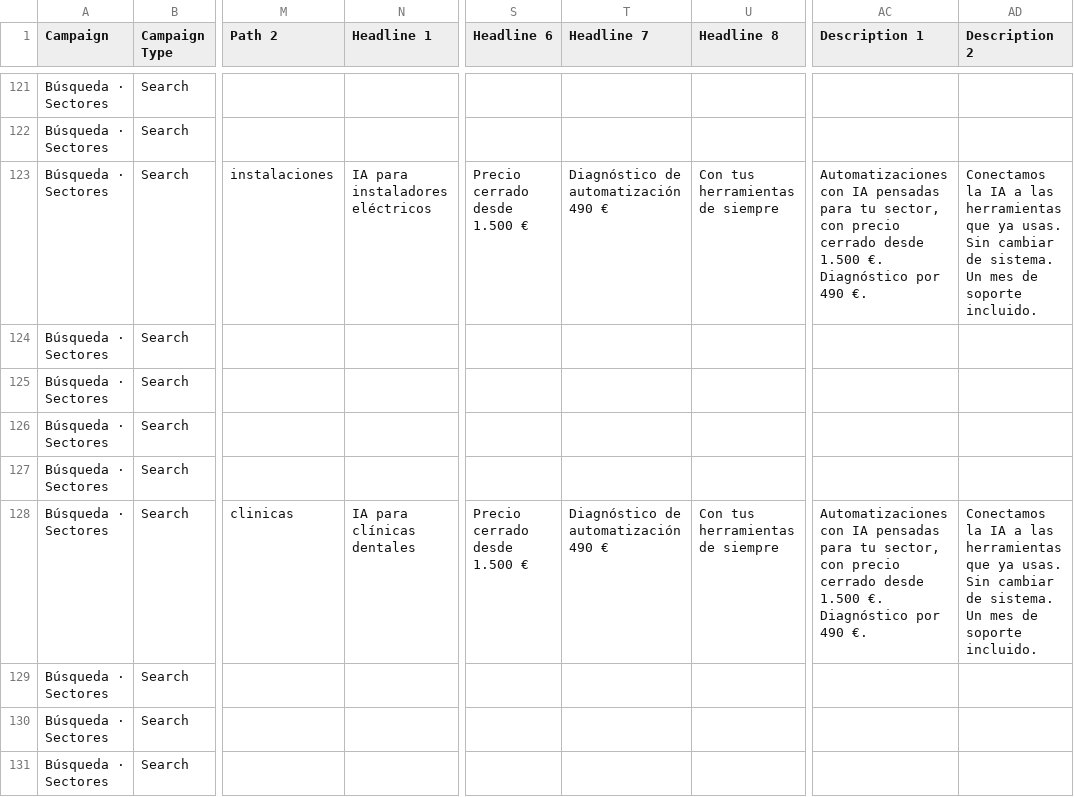
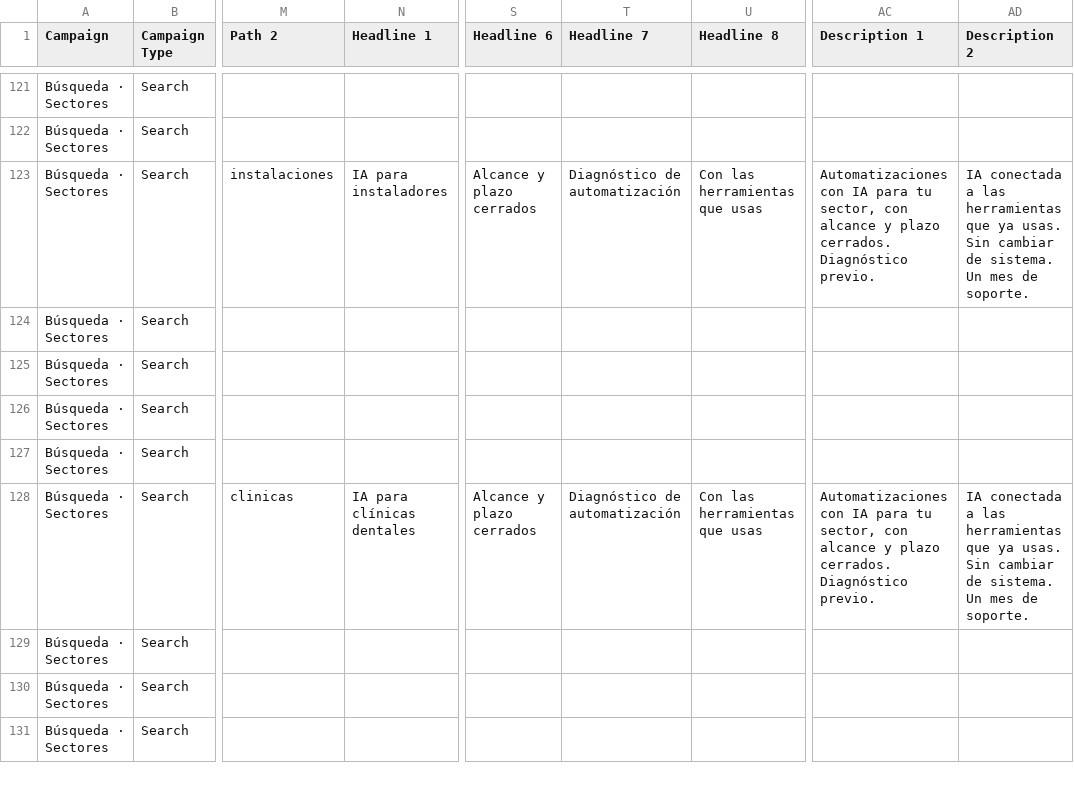
Before and after one commit to alpa-digital/alpa-digital, a CSV file: docs/google-ads/campanas.csv, drawn as a sheet; only a part is shown, gaps mark what is left out; the diff covers the shown part only; the diff names each change by its address in the sheet, - before the commit and + after, or states it on an @@ line.

```diff
--- a/docs/google-ads/campanas.csv
+++ b/docs/google-ads/campanas.csv
-N123 (Headline 1): IA para instaladores eléctricos
+N123 (Headline 1): IA para instaladores
-S123 (Headline 6): Precio cerrado desde 1.500 €
+S123 (Headline 6): Alcance y plazo cerrados
-T123 (Headline 7): Diagnóstico de automatización 490 €
+T123 (Headline 7): Diagnóstico de automatización
-U123 (Headline 8): Con tus herramientas de siempre
+U123 (Headline 8): Con las herramientas que usas
-AC123 (Description 1): …con IA pensadas para tu sector, con precio cerrado desde 1.500 €. Diagnóstico por 490 €.
+AC123 (Description 1): …con IA para tu sector, con alcance y plazo cerrados. Diagnóstico previo.
-AD123 (Description 2): Conectamos la IA a las herramientas que ya usas. Sin cambiar de sistema. Un mes de soporte incluido.
+AD123 (Description 2): IA conectada a las herramientas que ya usas. Sin cambiar de sistema. Un mes de soporte.
-S128 (Headline 6): Precio cerrado desde 1.500 €
+S128 (Headline 6): Alcance y plazo cerrados
-T128 (Headline 7): Diagnóstico de automatización 490 €
+T128 (Headline 7): Diagnóstico de automatización
-U128 (Headline 8): Con tus herramientas de siempre
+U128 (Headline 8): Con las herramientas que usas
-AC128 (Description 1): …con IA pensadas para tu sector, con precio cerrado desde 1.500 €. Diagnóstico por 490 €.
+AC128 (Description 1): …con IA para tu sector, con alcance y plazo cerrados. Diagnóstico previo.
-AD128 (Description 2): Conectamos la IA a las herramientas que ya usas. Sin cambiar de sistema. Un mes de soporte incluido.
+AD128 (Description 2): IA conectada a las herramientas que ya usas. Sin cambiar de sistema. Un mes de soporte.
```
Also changed, not shown: 141 edited cells elsewhere in this file, 2 other files.
